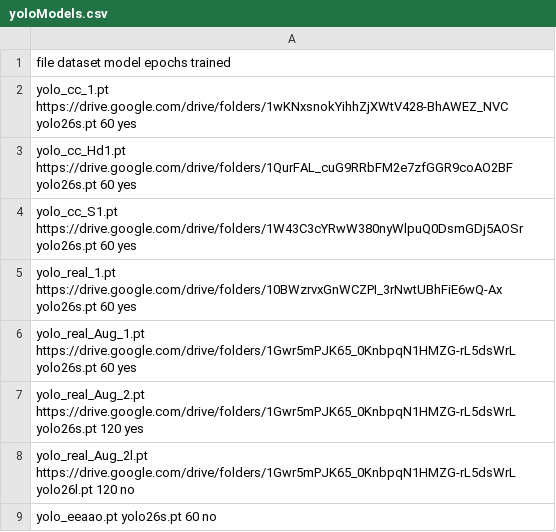
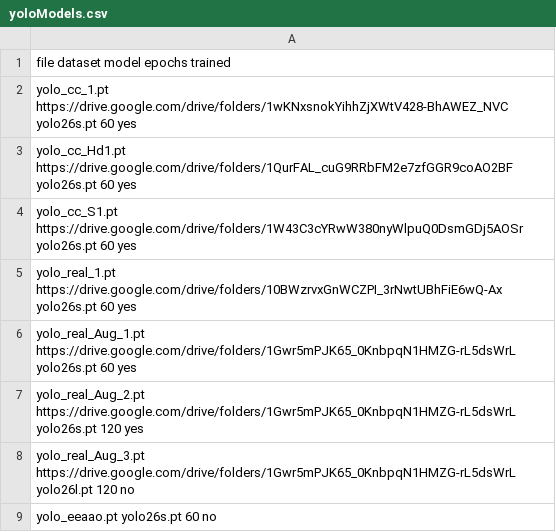
Before and after one commit to lennyb99/Floor-Plan-Reader, a CSV file: product/backend/weights/yoloModels.csv, drawn as a sheet.

Commit message:
yolo_real_Aug_3

```diff
--- a/product/backend/weights/yoloModels.csv
+++ b/product/backend/weights/yoloModels.csv
@@ -7,3 +7,3 @@
 "yolo_real_Aug_2.pt	https://drive.google.com/drive/folders/1Gwr5mPJK65_0KnbpqN1HMZG-rL5dsWrL		yolo26s.pt	120	yes"
-"yolo_real_Aug_2l.pt	https://drive.google.com/drive/folders/1Gwr5mPJK65_0KnbpqN1HMZG-rL5dsWrL		yolo26l.pt	120	no"
+"yolo_real_Aug_3.pt	https://drive.google.com/drive/folders/1Gwr5mPJK65_0KnbpqN1HMZG-rL5dsWrL		yolo26l.pt	120	no"
 "yolo_eeaao.pt													yolo26s.pt	60	no"
```
Also changed, not shown: 32 other files.
